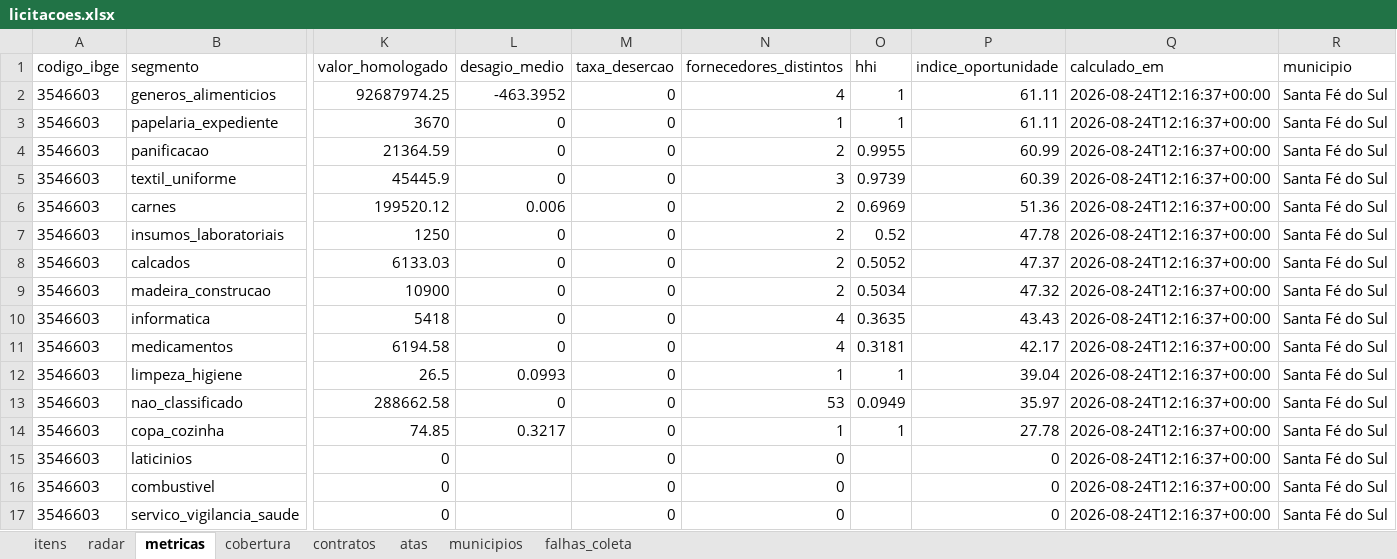
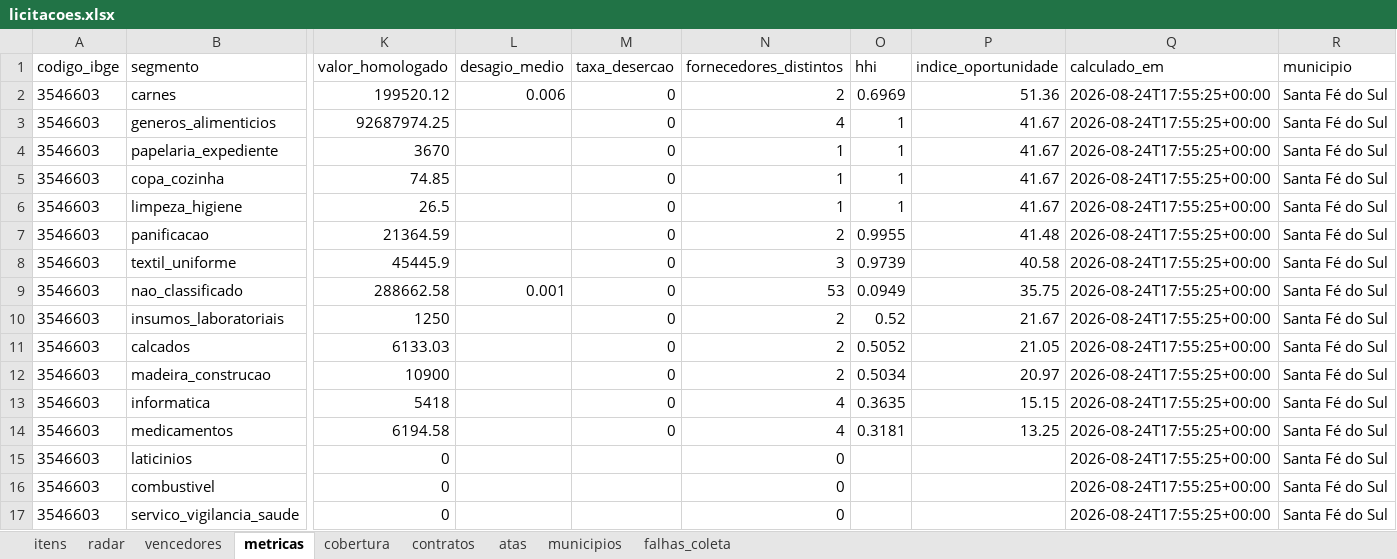
Before and after one commit to hub-ramos/licitacao, an Excel workbook: dados/licitacoes.xlsx, sheet metricas, drawn as a sheet; only a part is shown, gaps mark what is left out; values as stored, in another font and other column widths than the file's, no borders; removed rows and columns are numbered as before the commit, all else as after; rows hold the shown columns only; the diff names each change by its address in the sheet, - before the commit and + after, or states it on an @@ line.

```diff
--- a/dados/licitacoes.xlsx (sheet metricas)
+++ b/dados/licitacoes.xlsx (sheet metricas)
+sheet tab: vencedores
+row 2: 3546603 | carnes | 199520.12 | 0.006 | 0 | 2 | 0.6969 | 51.36 | 2026-08-24T17:55:25+00:00 | Santa Fé do Sul
-L3 (desagio_medio): -463.3952
+L3 (desagio_medio): (empty)
-P3:P4 (indice_oportunidade): 61.11
+P3:P4 (indice_oportunidade): 41.67
-Q3:Q4 (calculado_em): 2026-08-24T12:16:37+00:00
+Q3:Q4 (calculado_em): 2026-08-24T17:55:25+00:00
-L4 (desagio_medio): 0
+L4 (desagio_medio): (empty)
+row 5: 3546603 | copa_cozinha | 74.85 |  | 0 | 1 | 1 | 41.67 | 2026-08-24T17:55:25+00:00 | Santa Fé do Sul
+row 6: 3546603 | limpeza_higiene | 26.5 |  | 0 | 1 | 1 | 41.67 | 2026-08-24T17:55:25+00:00 | Santa Fé do Sul
-L7:L8 (desagio_medio): 0
+L7:L8 (desagio_medio): (empty)
-P7 (indice_oportunidade): 60.99
+P7 (indice_oportunidade): 41.48
-Q7:Q8 (calculado_em): 2026-08-24T12:16:37+00:00
+Q7:Q8 (calculado_em): 2026-08-24T17:55:25+00:00
-P8 (indice_oportunidade): 60.39
+P8 (indice_oportunidade): 40.58
-row 6: 3546603 | carnes | 199520.12 | 0.006 | 0 | 2 | 0.6969 | 51.36 | 2026-08-24T12:16:37+00:00 | Santa Fé do Sul
+row 9: 3546603 | nao_classificado | 288662.58 | 0.001 | 0 | 53 | 0.0949 | 35.75 | 2026-08-24T17:55:25+00:00 | Santa Fé do Sul
-L10:L14 (desagio_medio): 0
+L10:L14 (desagio_medio): (empty)
-P10 (indice_oportunidade): 47.78
+P10 (indice_oportunidade): 21.67
-Q10:Q14 (calculado_em): 2026-08-24T12:16:37+00:00
+Q10:Q14 (calculado_em): 2026-08-24T17:55:25+00:00
-P11 (indice_oportunidade): 47.37
+P11 (indice_oportunidade): 21.05
-P12 (indice_oportunidade): 47.32
+P12 (indice_oportunidade): 20.97
-P13 (indice_oportunidade): 43.43
+P13 (indice_oportunidade): 15.15
-P14 (indice_oportunidade): 42.17
+P14 (indice_oportunidade): 13.25
-row 12: 3546603 | limpeza_higiene | 26.5 | 0.0993 | 0 | 1 | 1 | 39.04 | 2026-08-24T12:16:37+00:00 | Santa Fé do Sul
-row 13: 3546603 | nao_classificado | 288662.58 | 0 | 0 | 53 | 0.0949 | 35.97 | 2026-08-24T12:16:37+00:00 | Santa Fé do Sul
-row 14: 3546603 | copa_cozinha | 74.85 | 0.3217 | 0 | 1 | 1 | 27.78 | 2026-08-24T12:16:37+00:00 | Santa Fé do Sul
-M15:M17 (taxa_desercao): 0
+M15:M17 (taxa_desercao): (empty)
-P15:P17 (indice_oportunidade): 0
+P15:P17 (indice_oportunidade): (empty)
-Q15:Q17 (calculado_em): 2026-08-24T12:16:37+00:00
+Q15:Q17 (calculado_em): 2026-08-24T17:55:25+00:00
```
Also changed, not shown: sheet contratos, sheet falhas_coleta, sheet itens, sheet radar, sheet cobertura, 9 other files.
